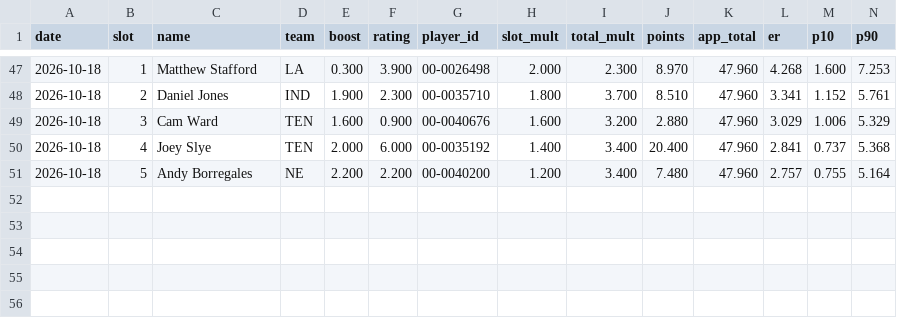
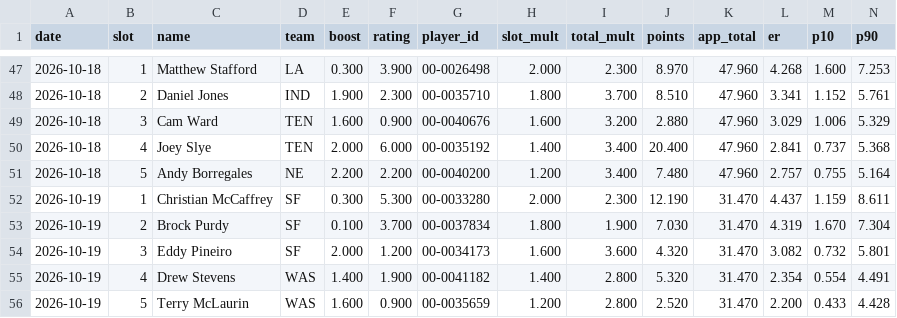
Before and after one commit to hmaxeden-hue/RealNFLDraft, a CSV file: data/history/drafts.csv, drawn as a sheet; only a part is shown, gaps mark what is left out; rows hold the shown columns only; the diff names each change by its address in the sheet, - before the commit and + after, or states it on an @@ line.

```diff
--- a/data/history/drafts.csv
+++ b/data/history/drafts.csv
+row 52: 2026-10-19 | 1 | Christian McCaffrey | SF | 0.300 | 5.300 | 00-0033280 | 2.000 | 2.300 | 12.190 | 31.470 | 4.437 | 1.159 | 8.611
+row 53: 2026-10-19 | 2 | Brock Purdy | SF | 0.100 | 3.700 | 00-0037834 | 1.800 | 1.900 | 7.030 | 31.470 | 4.319 | 1.670 | 7.304
+row 54: 2026-10-19 | 3 | Eddy Pineiro | SF | 2.000 | 1.200 | 00-0034173 | 1.600 | 3.600 | 4.320 | 31.470 | 3.082 | 0.732 | 5.801
+row 55: 2026-10-19 | 4 | Drew Stevens | WAS | 1.400 | 1.900 | 00-0041182 | 1.400 | 2.800 | 5.320 | 31.470 | 2.354 | 0.554 | 4.491
+row 56: 2026-10-19 | 5 | Terry McLaurin | WAS | 1.600 | 0.900 | 00-0035659 | 1.200 | 2.800 | 2.520 | 31.470 | 2.200 | 0.433 | 4.428
```
Also changed, not shown: data/history/ratings.csv, 8 other files.
